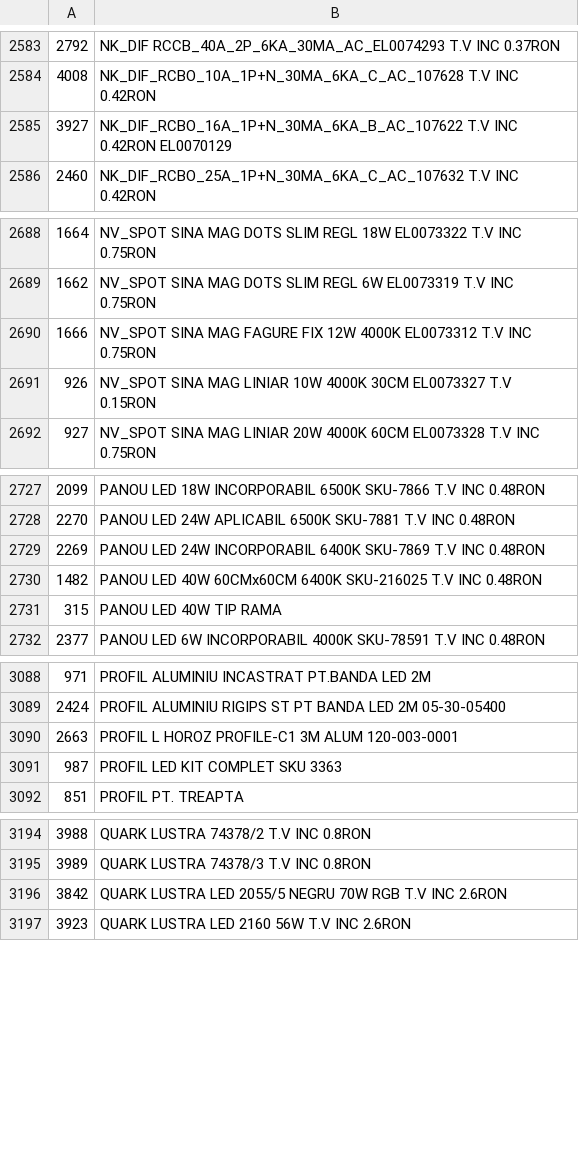
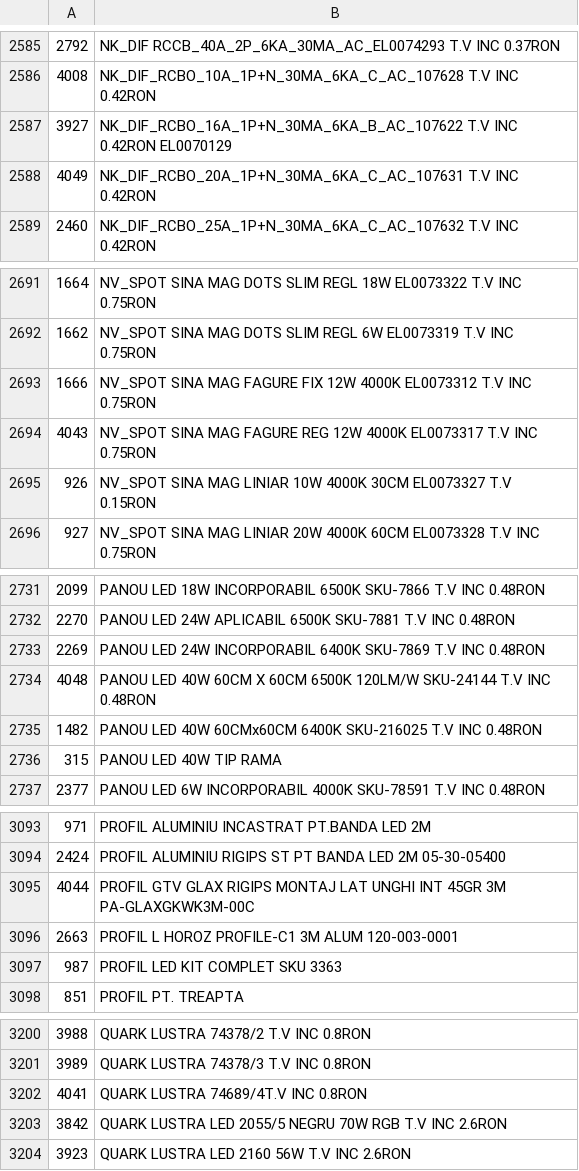
Before and after one commit to Rert90/site-casa-marcat, a CSV file: date.csv, drawn as a sheet; only a part is shown, gaps mark what is left out; the diff covers the shown part only; the diff names each change by its address in the sheet, - before the commit and + after, or states it on an @@ line.

```diff
--- a/date.csv
+++ b/date.csv
+row 2588: 4049 | NK_DIF_RCBO_20A_1P+N_30MA_6KA_C_AC_107631 T.V INC 0.42RON
+row 2694: 4043 | NV_SPOT SINA MAG FAGURE REG 12W 4000K EL0073317 T.V INC 0.75RON
+row 2734: 4048 | PANOU LED 40W 60CM X 60CM 6500K 120LM/W SKU-24144 T.V INC 0.48RON
+row 3095: 4044 | PROFIL GTV GLAX RIGIPS MONTAJ LAT UNGHI INT 45GR 3M PA-GLAXGKWK3M-00C
+row 3202: 4041 | QUARK LUSTRA 74689/4T.V INC 0.8RON
```
Also changed, not shown: 7 added rows, 3 removed rows and 1 moved row elsewhere in this file.
